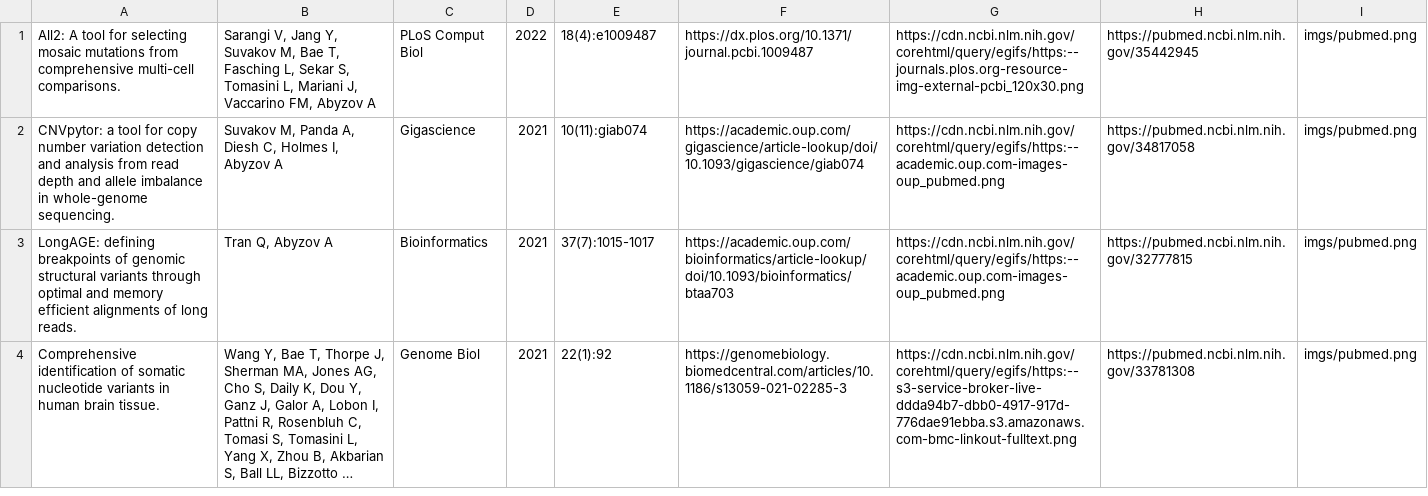
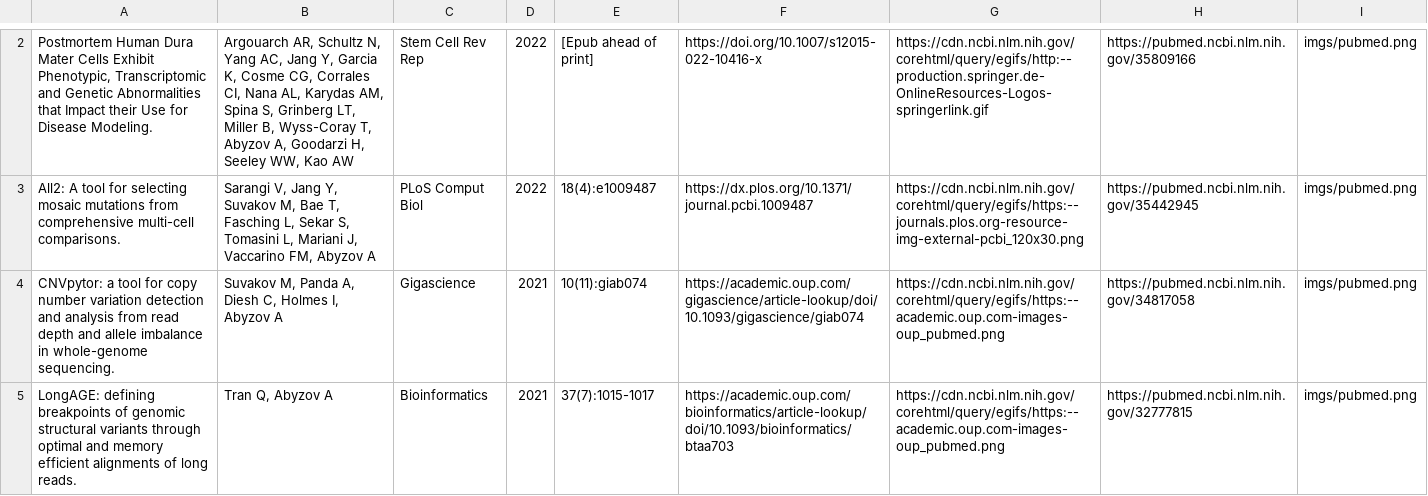
Before and after one commit to abyzovlab/Web-page, a CSV file: papers.csv, drawn as a sheet; only a part is shown, gaps mark what is left out; the shorter side is filled out with more unchanged rows; long unchanged cells end in …; the diff covers the shown part only.

```diff
--- a/papers.csv
+++ b/papers.csv
@@ -1 +2,2 @@
+Postmortem Human Dura Mater Cells Exhibit Phenotypic, Transcriptomic and Genetic Abnormalities that Impact their Use for Disease Modeling.|Argouarch AR, Schultz N, Yang AC, Jang Y, Garcia K, Cosme CG, Corrales CI, Nana AL, Karydas AM, Spina S, Grinberg LT, Miller B, Wyss-Coray T, Abyzov A, Goodarzi H, Seeley WW, Kao AW|Stem Cell Rev Rep|2022|[Epub ahead of print]|https://doi.org/10.1007/s12015-022-10416-x|https://cdn.ncbi.nlm.nih.gov/corehtml/query/egifs/http:--production.springer.de-OnlineResources-Logos-springerlink.gif|https://pubmed.ncbi.nlm.nih.gov/35809166|imgs/pubmed.png
 All2: A tool for selecting mosaic mutations from comprehensive multi-cell comparisons.|Sarangi V, Jang Y, Suvakov M, Bae T, Fasching L, Sekar S, Tomasini L, Mariani J, Vaccarino FM, Abyzov A|PLoS Comput Biol|2022|18(4):e1009487|https://dx.plos.org/10.1371/journal.pcbi.1009487|https://cdn.ncbi.nlm.nih.gov/corehtml/query/egifs/https:--journals.plos.org-resource-img-external-pcbi_120x30.png|https://pubmed.ncbi.nlm.nih.gov/35442945|imgs/pubmed.png
```
Also changed, not shown: 1 added row elsewhere in this file, news.csv, paper_free_links.csv, 1 other file.
